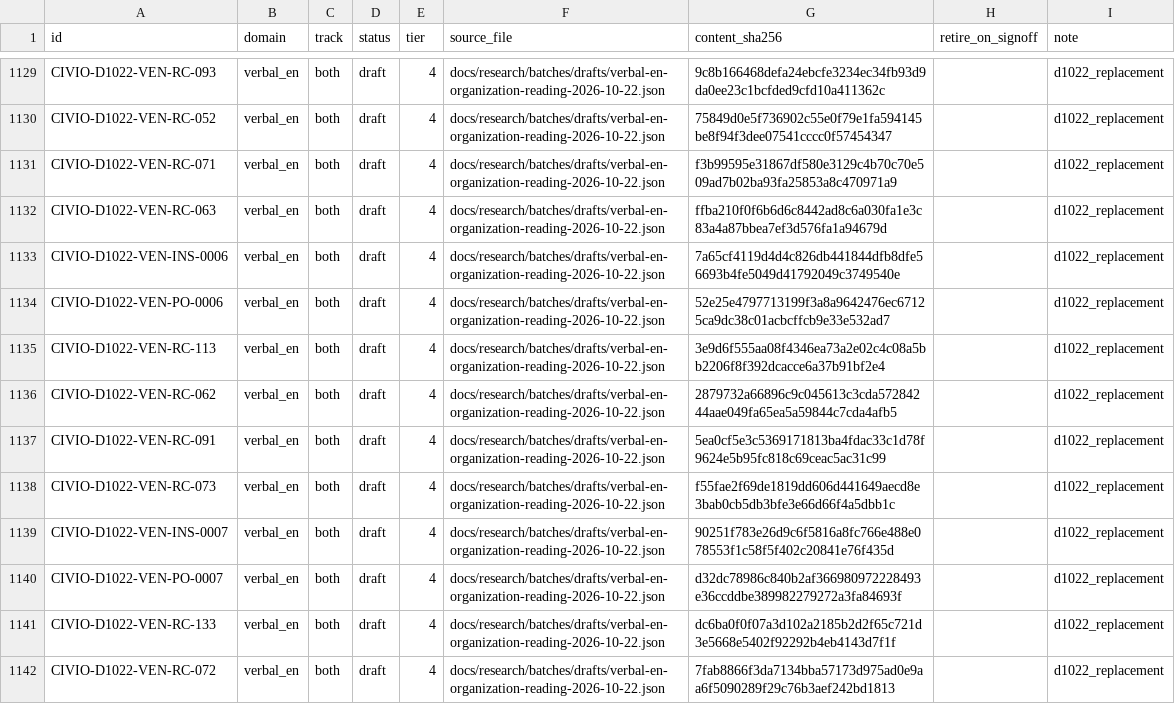
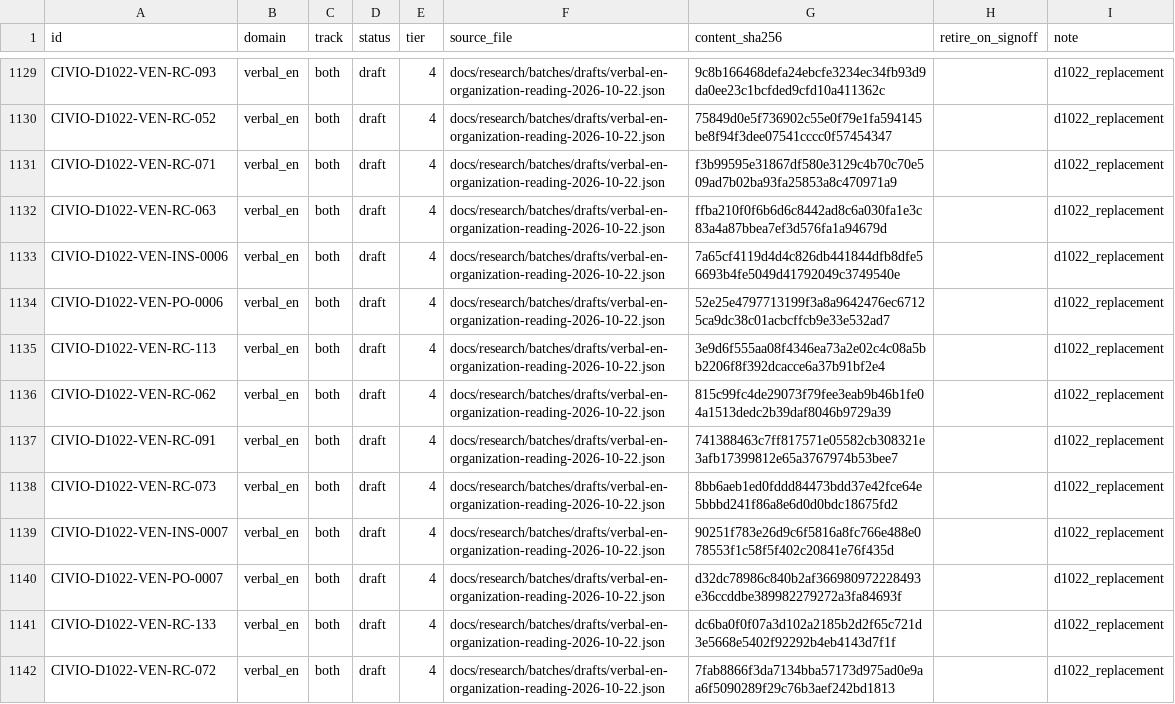
Before and after one commit to Vincenzo-OPC/Civio, a CSV file: docs/research/bank/civio-flat-2100-manifest-2026-10-22.csv, drawn as a sheet; only a part is shown, gaps mark what is left out; the diff covers the shown part only.

```diff
--- a/docs/research/bank/civio-flat-2100-manifest-2026-10-22.csv
+++ b/docs/research/bank/civio-flat-2100-manifest-2026-10-22.csv
@@ -1135,5 +1135,5 @@ CIVIO-D1022-VEN-PO-0006,verbal_en,both,draft,4,docs/research/batches/drafts/verb
 CIVIO-D1022-VEN-RC-113,verbal_en,both,draft,4,docs/research/batches/drafts/verbal-en-organization-reading-2026-10-22.json,3e9d6f555aa08f4346ea73a2e02c4c08a5bb2206f8f392dcacce6a37b91bf2e4,,d1022_replacement
-CIVIO-D1022-VEN-RC-062,verbal_en,both,draft,4,docs/research/batches/drafts/verbal-en-organization-reading-2026-10-22.json,2879732a66896c9c045613c3cda57284244aae049fa65ea5a59844c7cda4afb5,,d1022_replacement
-CIVIO-D1022-VEN-RC-091,verbal_en,both,draft,4,docs/research/batches/drafts/verbal-en-organization-reading-2026-10-22.json,5ea0cf5e3c5369171813ba4fdac33c1d78f9624e5b95fc818c69ceac5ac31c99,,d1022_replacement
-CIVIO-D1022-VEN-RC-073,verbal_en,both,draft,4,docs/research/batches/drafts/verbal-en-organization-reading-2026-10-22.json,f55fae2f69de1819dd606d441649aecd8e3bab0cb5db3bfe3e66d66f4a5dbb1c,,d1022_replacement
+CIVIO-D1022-VEN-RC-062,verbal_en,both,draft,4,docs/research/batches/drafts/verbal-en-organization-reading-2026-10-22.json,815c99fc4de29073f79fee3eab9b46b1fe04a1513dedc2b39daf8046b9729a39,,d1022_replacement
+CIVIO-D1022-VEN-RC-091,verbal_en,both,draft,4,docs/research/batches/drafts/verbal-en-organization-reading-2026-10-22.json,741388463c7ff817571e05582cb308321e3afb17399812e65a3767974b53bee7,,d1022_replacement
+CIVIO-D1022-VEN-RC-073,verbal_en,both,draft,4,docs/research/batches/drafts/verbal-en-organization-reading-2026-10-22.json,8bb6aeb1ed0fddd84473bdd37e42fce64e5bbbd241f86a8e6d0d0bdc18675fd2,,d1022_replacement
 CIVIO-D1022-VEN-INS-0007,verbal_en,both,draft,4,docs/research/batches/drafts/verbal-en-organization-reading-2026-10-22.json,90251f783e26d9c6f5816a8fc766e488e078553f1c58f5f402c20841e76f435d,,d1022_replacement
```
Also changed, not shown: 33 edited cells elsewhere in this file, docs/research/bank/draft-review-queue-2026-10-22.csv, 17 other files.
